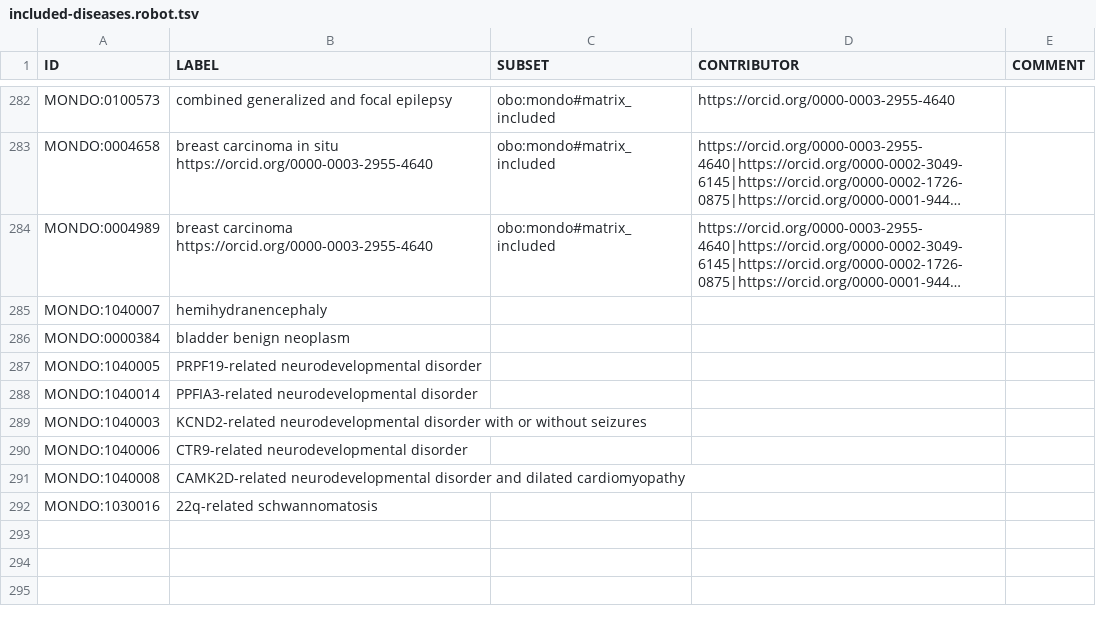
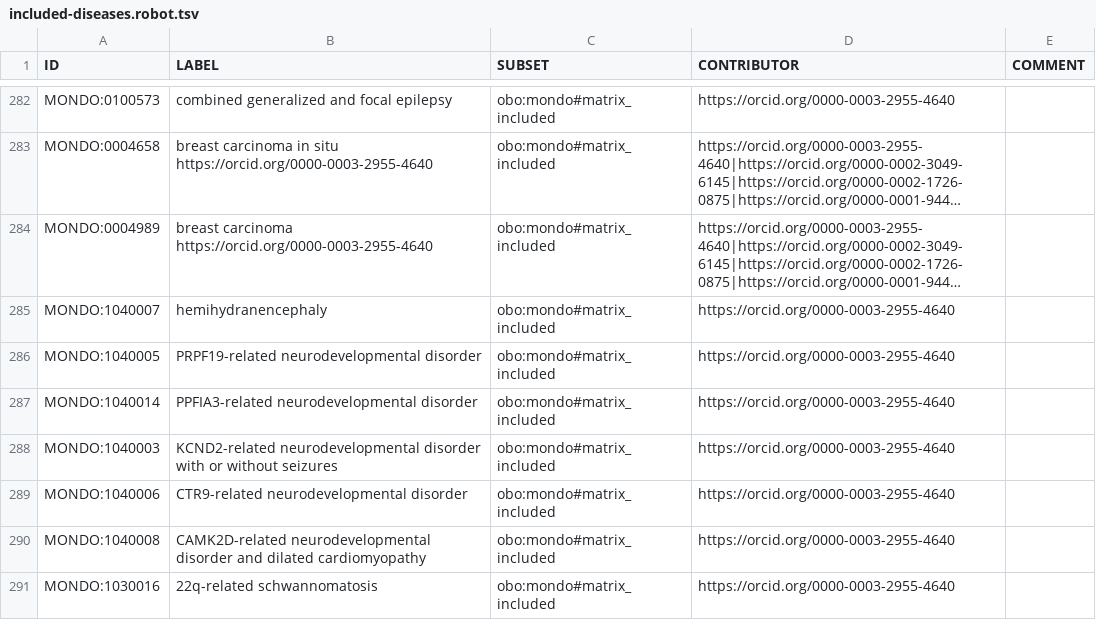
Before and after one commit to everycure-org/matrix-disease-list, a TSV file: src/included-diseases.robot.tsv, drawn as a sheet; only a part is shown, gaps mark what is left out; long unchanged cells end in …; removed rows and columns are numbered as before the commit, all else as after; the diff names each change by its address in the sheet, - before the commit and + after, or states it on an @@ line.

Commit message:
Update list with reviewer evidence

```diff
--- a/src/included-diseases.robot.tsv
+++ b/src/included-diseases.robot.tsv
-C285 (SUBSET): (empty)
+C285 (SUBSET): obo:mondo#matrix_included
-D285 (CONTRIBUTOR): (empty)
+D285 (CONTRIBUTOR): https://orcid.org/0000-0003-2955-4640
-row 286: MONDO:0000384 | bladder benign neoplasm
-C286:C291 (SUBSET): (empty)
+C286:C291 (SUBSET): obo:mondo#matrix_included
-D286:D291 (CONTRIBUTOR): (empty)
+D286:D291 (CONTRIBUTOR): https://orcid.org/0000-0003-2955-4640
```
Also changed, not shown: src/excluded-diseases.robot.tsv.
